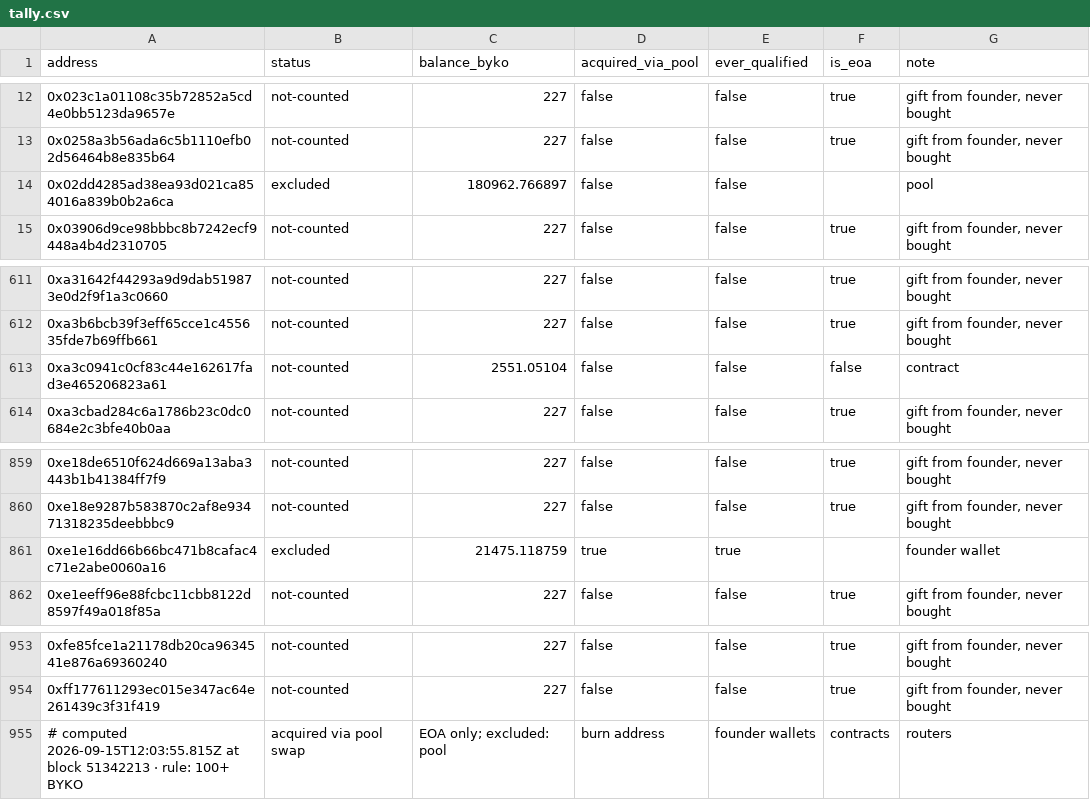
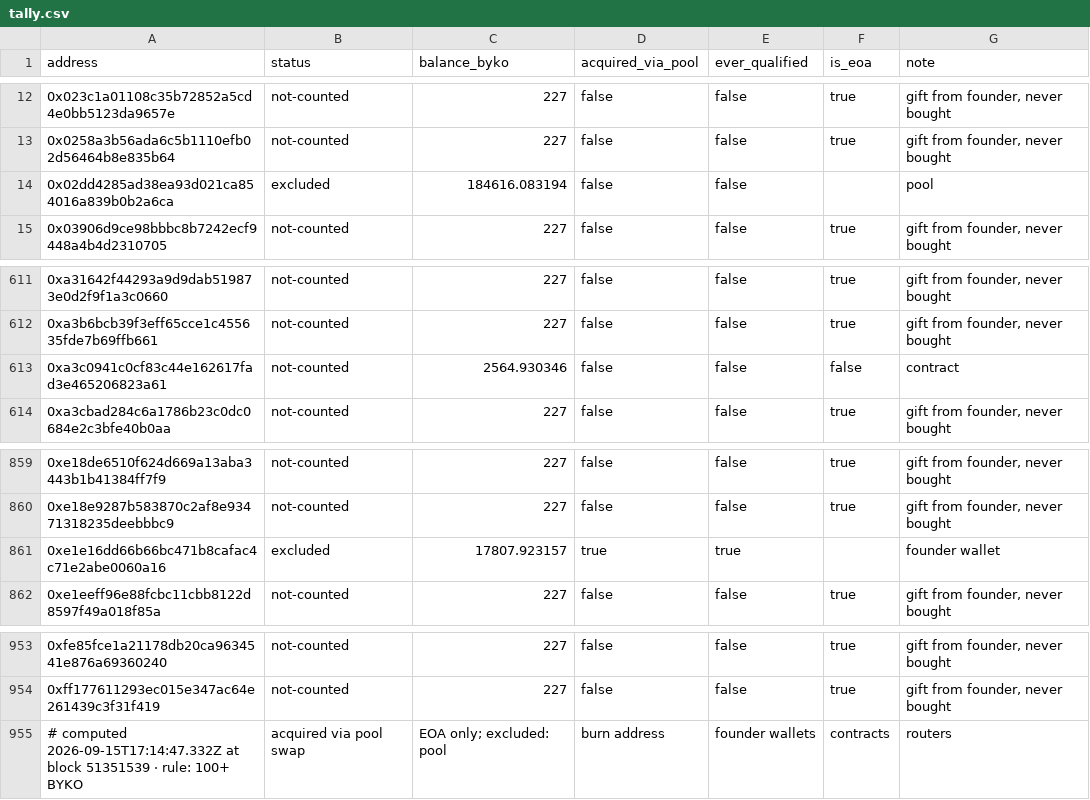
Before and after one commit to bykovas/byko, a CSV file: website/data/tally.csv, drawn as a sheet; only a part is shown, gaps mark what is left out.

Commit message:
tally snapshot at block 51351539

```diff
--- a/website/data/tally.csv
+++ b/website/data/tally.csv
@@ -13,3 +13,3 @@ address,status,balance_byko,acquired_via_pool,ever_qualified,is_eoa,note
 0x0258a3b56ada6c5b1110efb02d56464b8e835b64,not-counted,227,false,false,true,"gift from founder, never bought"
-0x02dd4285ad38ea93d021ca854016a839b0b2a6ca,excluded,180962.766897,false,false,,"pool"
+0x02dd4285ad38ea93d021ca854016a839b0b2a6ca,excluded,184616.083194,false,false,,"pool"
 0x03906d9ce98bbbc8b7242ecf9448a4b4d2310705,not-counted,227,false,false,true,"gift from founder, never bought"
@@ -612,3 +612,3 @@ address,status,balance_byko,acquired_via_pool,ever_qualified,is_eoa,note
 0xa3b6bcb39f3eff65cce1c455635fde7b69ffb661,not-counted,227,false,false,true,"gift from founder, never bought"
-0xa3c0941c0cf83c44e162617fad3e465206823a61,not-counted,2551.05104,false,false,false,"contract"
+0xa3c0941c0cf83c44e162617fad3e465206823a61,not-counted,2564.930346,false,false,false,"contract"
 0xa3cbad284c6a1786b23c0dc0684e2c3bfe40b0aa,not-counted,227,false,false,true,"gift from founder, never bought"
@@ -860,3 +860,3 @@ address,status,balance_byko,acquired_via_pool,ever_qualified,is_eoa,note
 0xe18e9287b583870c2af8e93471318235deebbbc9,not-counted,227,false,false,true,"gift from founder, never bought"
-0xe1e16dd66b66bc471b8cafac4c71e2abe0060a16,excluded,21475.118759,true,true,,"founder wallet"
+0xe1e16dd66b66bc471b8cafac4c71e2abe0060a16,excluded,17807.923157,true,true,,"founder wallet"
 0xe1eeff96e88fcbc11cbb8122d8597f49a018f85a,not-counted,227,false,false,true,"gift from founder, never bought"
@@ -954,2 +954,2 @@ address,status,balance_byko,acquired_via_pool,ever_qualified,is_eoa,note
 0xff177611293ec015e347ac64e261439c3f31f419,not-counted,227,false,false,true,"gift from founder, never bought"
-# computed 2026-09-15T12:03:55.815Z at block 51342213 · rule: 100+ BYKO, acquired via pool swap, EOA only; excluded: pool, burn address, founder wallets, contracts, routers
+# computed 2026-09-15T17:14:47.332Z at block 51351539 · rule: 100+ BYKO, acquired via pool swap, EOA only; excluded: pool, burn address, founder wallets, contracts, routers
```
Also changed, not shown: 2 other files.
